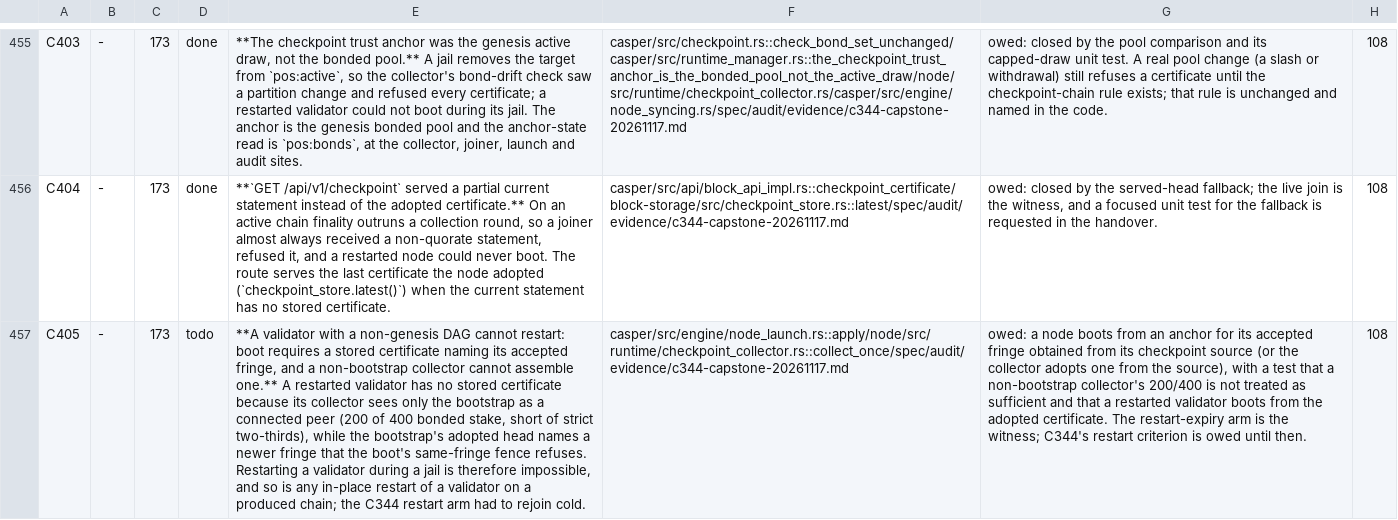
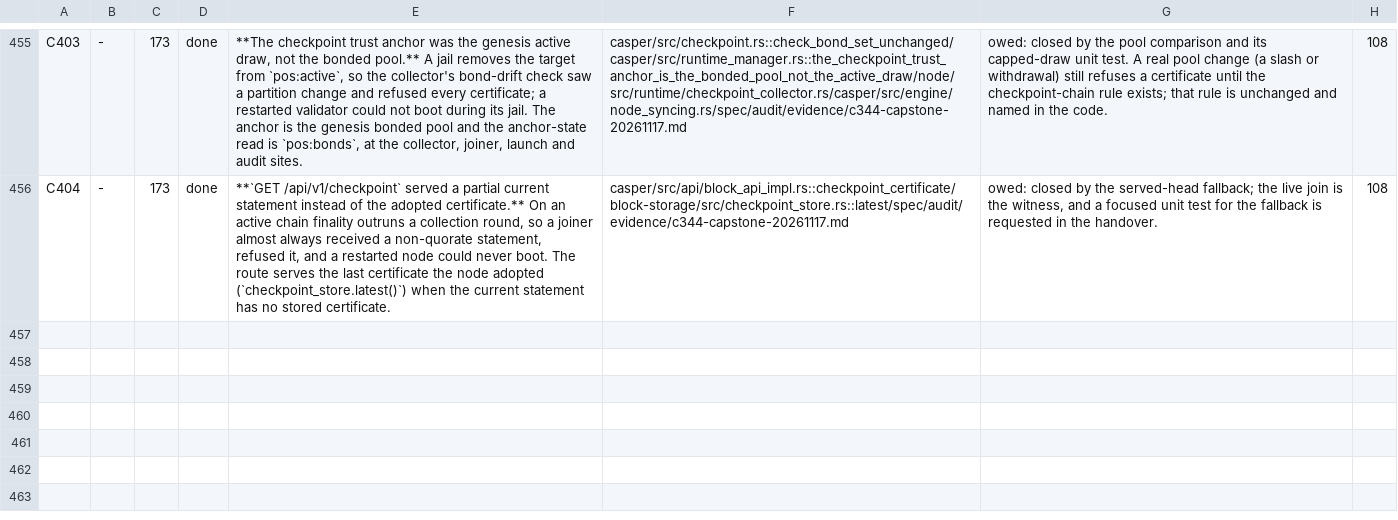
Before and after one commit to rhovision-org/rholo, a TSV file: spec/findings.tsv, drawn as a sheet; only a part is shown, gaps mark what is left out; the diff covers the shown part only; the diff names each change by its address in the sheet, - before the commit and + after, or states it on an @@ line.

```diff
--- a/spec/findings.tsv
+++ b/spec/findings.tsv
-row 457: C405 | - | 173 | todo | **A validator with a non-genesis DAG cannot restart: boot requires a stored certificate naming its accepted fringe, and a non-bootstrap collector cannot assemble one.** A restarted validator has no stored certificate because its collector sees only the bootstrap as a connected peer (200 of 400 bonded stake, short of strict two-thirds), while the bootstrap's adopted head names a newer fringe that the boot's same-fringe fence refuses. Restarting a validator during a jail is therefore impossible, and so is any in-place restart of a validator on a produced chain; the C344 restart arm had to rejoin cold. | casper/src/engine/node_launch.rs::apply/node/src/runtime/checkpoint_collector.rs::collect_once/spec/audit/evidence/c344-capstone-20261117.md | owed: a node boots from an anchor for its accepted fringe obtained from its checkpoint source (or the collector adopts one from the source), with a test that a non-bootstrap collector's 200/400 is not treated as sufficient and that a restarted validator boots from the adopted certificate. The restart-expiry arm is the witness; C344's restart criterion is owed until then. | 108
```
Also changed, not shown: 1 removed row and 3 edited cells elsewhere in this file, 7 other files.
